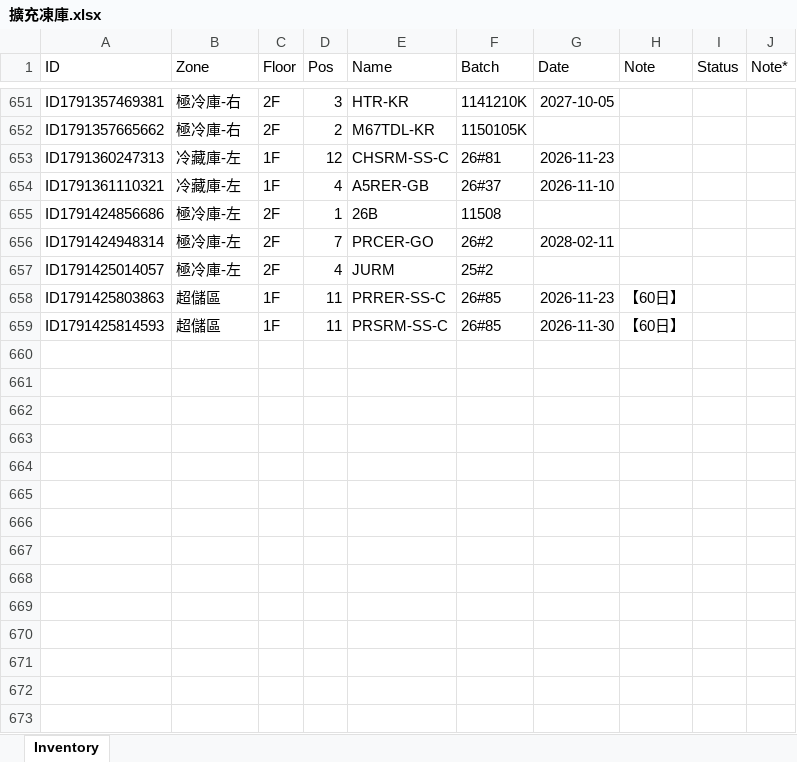
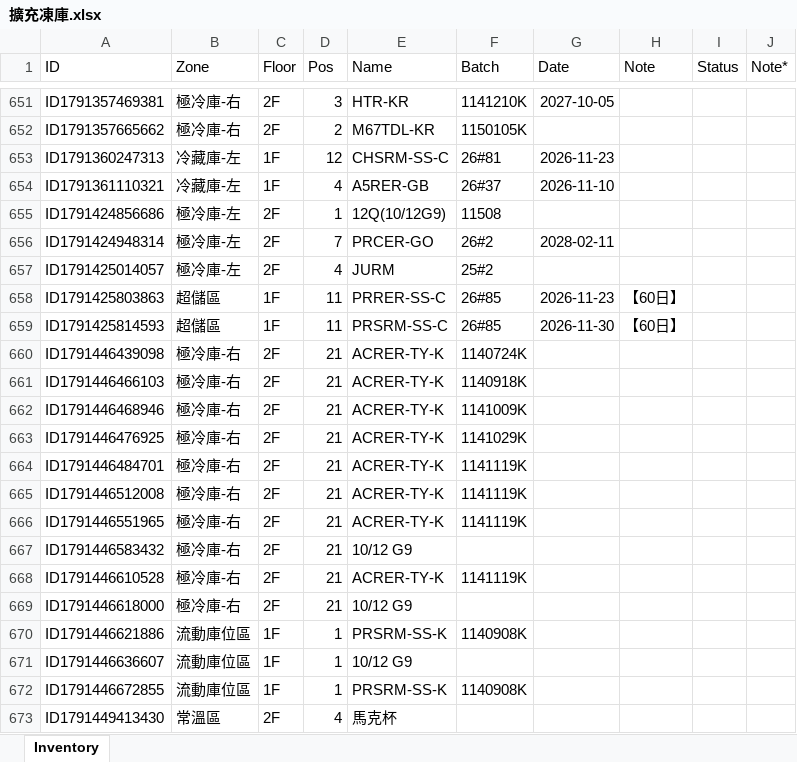
Before and after one commit to mingfonglpg-bit/-1-1, an Excel workbook: 擴充凍庫.xlsx, sheet Inventory, drawn as a sheet; only a part is shown, gaps mark what is left out; values as stored, in another font and other column widths than the file's, no borders; charts and pictures not drawn; the diff covers the shown part only; the diff names each change by its address in the sheet, - before the commit and + after, or states it on an @@ line.

```diff
--- a/擴充凍庫.xlsx (sheet Inventory)
+++ b/擴充凍庫.xlsx (sheet Inventory)
-E655 (Name): 26B
+E655 (Name): 12Q(10/12G9)
+row 660: ID1791446439098 | 極冷庫-右 | 2F | 21 | ACRER-TY-K | 1140724K
+row 661: ID1791446466103 | 極冷庫-右 | 2F | 21 | ACRER-TY-K | 1140918K
+row 662: ID1791446468946 | 極冷庫-右 | 2F | 21 | ACRER-TY-K | 1141009K
+row 663: ID1791446476925 | 極冷庫-右 | 2F | 21 | ACRER-TY-K | 1141029K
+row 664: ID1791446484701 | 極冷庫-右 | 2F | 21 | ACRER-TY-K | 1141119K
+row 665: ID1791446512008 | 極冷庫-右 | 2F | 21 | ACRER-TY-K | 1141119K
+row 666: ID1791446551965 | 極冷庫-右 | 2F | 21 | ACRER-TY-K | 1141119K
+row 667: ID1791446583432 | 極冷庫-右 | 2F | 21 | 10/12 G9
+row 668: ID1791446610528 | 極冷庫-右 | 2F | 21 | ACRER-TY-K | 1141119K
+row 669: ID1791446618000 | 極冷庫-右 | 2F | 21 | 10/12 G9
+row 670: ID1791446621886 | 流動庫位區 | 1F | 1 | PRSRM-SS-K | 1140908K
+row 671: ID1791446636607 | 流動庫位區 | 1F | 1 | 10/12 G9
+row 672: ID1791446672855 | 流動庫位區 | 1F | 1 | PRSRM-SS-K | 1140908K
+row 673: ID1791449413430 | 常溫區 | 2F | 4 | 馬克杯
```
Also changed, not shown: 10 added rows and 3 edited cells elsewhere in this sheet.
